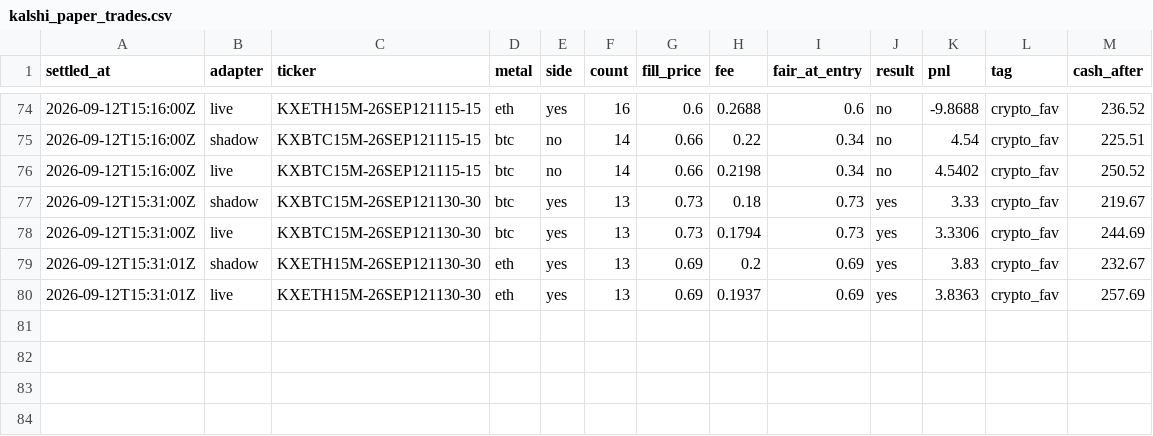
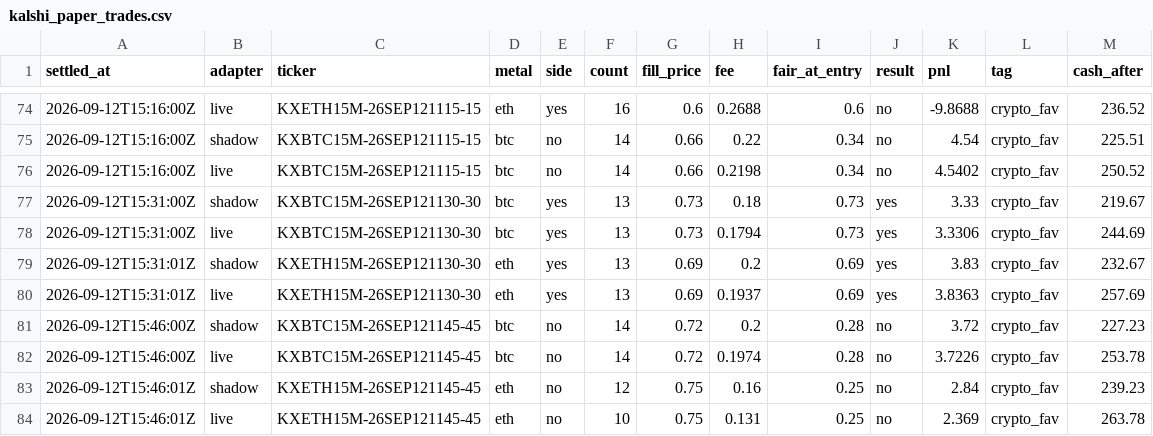
Before and after one commit to vinilpolepalli/quantfirm, a CSV file: state/kalshi_paper_trades.csv, drawn as a sheet; only a part is shown, gaps mark what is left out; the diff names each change by its address in the sheet, - before the commit and + after, or states it on an @@ line.

```diff
--- a/state/kalshi_paper_trades.csv
+++ b/state/kalshi_paper_trades.csv
+row 81: 2026-09-12T15:46:00Z | shadow | KXBTC15M-26SEP121145-45 | btc | no | 14 | 0.72 | 0.2 | 0.28 | no | 3.72 | crypto_fav | 227.23
+row 82: 2026-09-12T15:46:00Z | live | KXBTC15M-26SEP121145-45 | btc | no | 14 | 0.72 | 0.1974 | 0.28 | no | 3.7226 | crypto_fav | 253.78
+row 83: 2026-09-12T15:46:01Z | shadow | KXETH15M-26SEP121145-45 | eth | no | 12 | 0.75 | 0.16 | 0.25 | no | 2.84 | crypto_fav | 239.23
+row 84: 2026-09-12T15:46:01Z | live | KXETH15M-26SEP121145-45 | eth | no | 10 | 0.75 | 0.131 | 0.25 | no | 2.369 | crypto_fav | 263.78
```
Also changed, not shown: state/kalshi_poly_paper_trades.csv, 3 other files.
